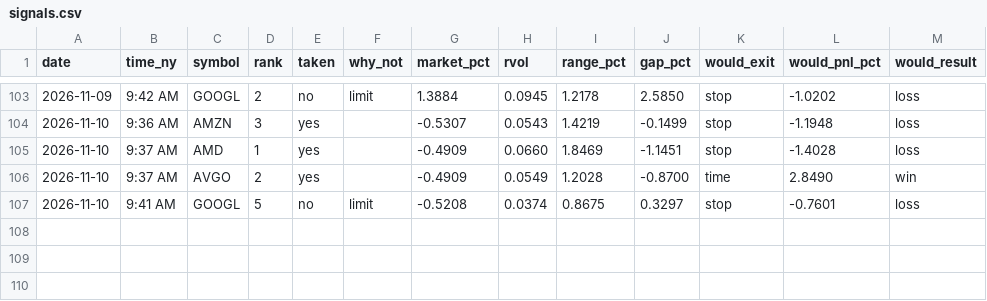
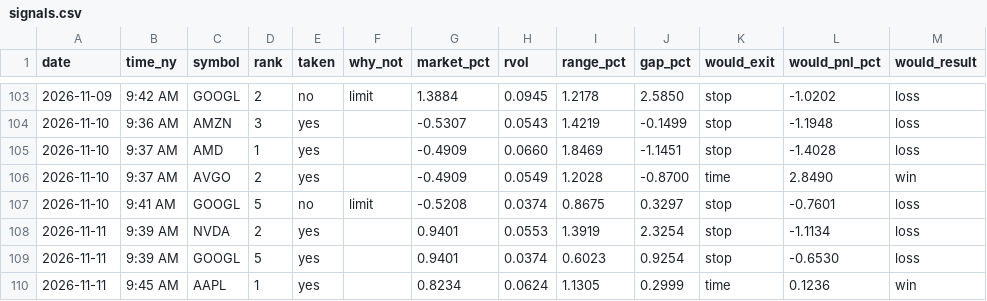
Before and after one commit to Mr-MTB/stock-assistant, a CSV file: journal/signals.csv, drawn as a sheet; only a part is shown, gaps mark what is left out.

```diff
--- a/journal/signals.csv
+++ b/journal/signals.csv
@@ -107 +107,4 @@ date,time_ny,symbol,rank,taken,why_not,market_pct,rvol,range_pct,gap_pct,would_e
 2026-11-10,9:41 AM,GOOGL,5,no,limit,-0.5208,0.0374,0.8675,0.3297,stop,-0.7601,loss
+2026-11-11,9:39 AM,NVDA,2,yes,,0.9401,0.0553,1.3919,2.3254,stop,-1.1134,loss
+2026-11-11,9:39 AM,GOOGL,5,yes,,0.9401,0.0374,0.6023,0.9254,stop,-0.6530,loss
+2026-11-11,9:45 AM,AAPL,1,yes,,0.8234,0.0624,1.1305,0.2999,time,0.1236,win
```
Also changed, not shown: journal/days.csv, journal/trades.csv, 2 other files.
